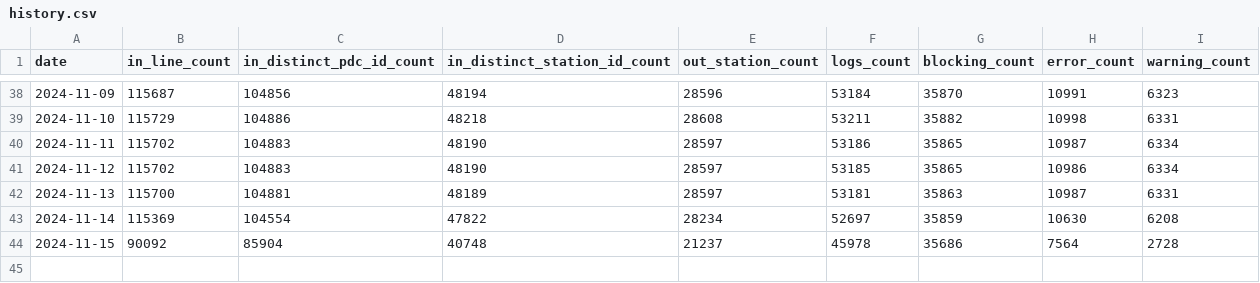
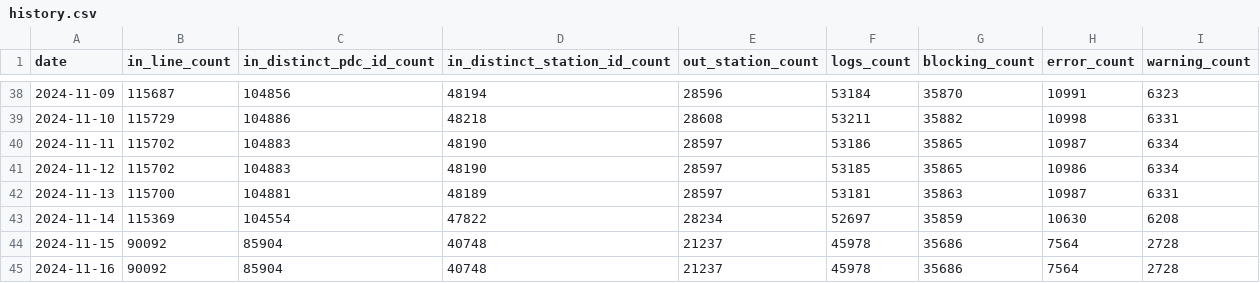
Before and after one commit to guiohm/ref-EU-EVSE, a CSV file: history.csv, drawn as a sheet; only a part is shown, gaps mark what is left out; the diff names each change by its address in the sheet, - before the commit and + after, or states it on an @@ line.

```diff
--- a/history.csv
+++ b/history.csv
+row 45: 2024-11-16 | 90092 | 85904 | 40748 | 21237 | 45978 | 35686 | 7564 | 2728
```
Also changed, not shown: 4 other files.
